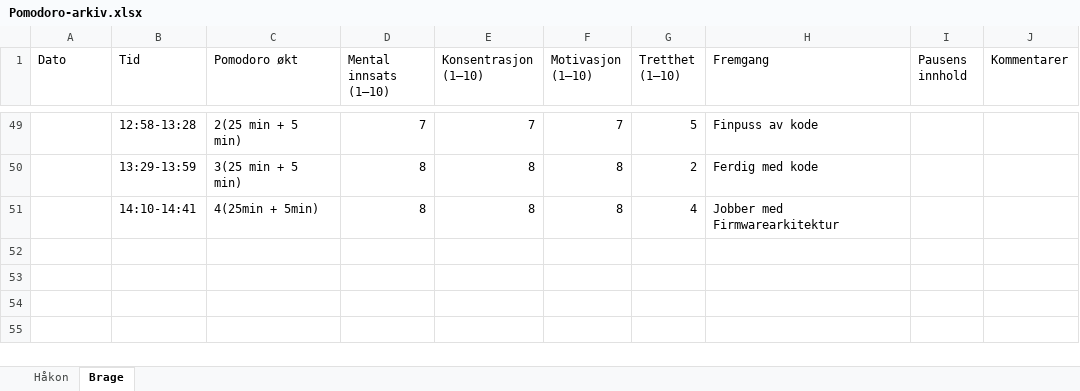
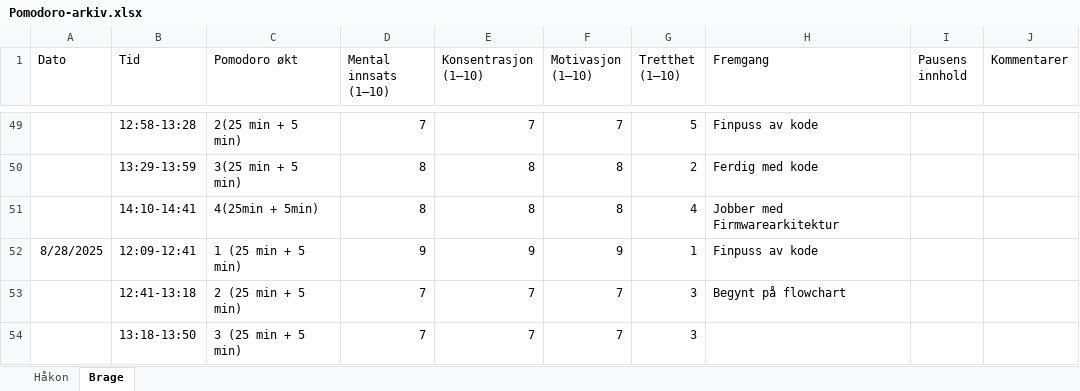
Before and after one commit to RealHaakon/TEL100, an Excel workbook: Arbeidslogg/Pomodoro-arkiv.xlsx, sheet Brage, drawn as a sheet; only a part is shown, gaps mark what is left out; values as stored, in another font and other column widths than the file's, no borders; the diff names each change by its address in the sheet, - before the commit and + after, or states it on an @@ line.

```diff
--- a/Arbeidslogg/Pomodoro-arkiv.xlsx (sheet Brage)
+++ b/Arbeidslogg/Pomodoro-arkiv.xlsx (sheet Brage)
+row 52: 8/28/2025 | 12:09-12:41 | 1 (25 min + 5 min) | 9 | 9 | 9 | 1 | Finpuss av kode
+row 53:  | 12:41-13:18 | 2 (25 min + 5 min) | 7 | 7 | 7 | 3 | Begynt på flowchart
+row 54:  | 13:18-13:50 | 3 (25 min + 5 min) | 7 | 7 | 7 | 3
```
Also changed, not shown: sheet Håkon, 5 other files.
